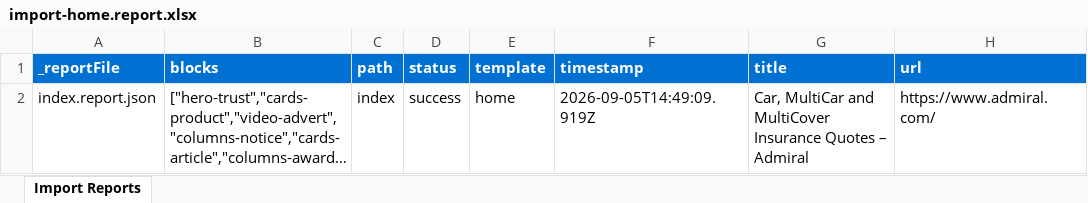
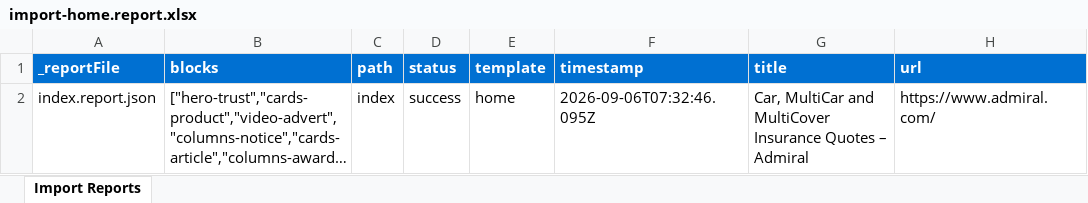
Before and after one commit to waringme/admiral, an Excel workbook: tools/importer/reports/import-home.report.xlsx, sheet Import Reports, drawn as a sheet; long unchanged cells end in …; values as stored, in another font and other column widths than the file's, no borders; the diff names each change by its address in the sheet, - before the commit and + after, or states it on an @@ line.

```diff
--- a/tools/importer/reports/import-home.report.xlsx (sheet Import Reports)
+++ b/tools/importer/reports/import-home.report.xlsx (sheet Import Reports)
-F2 (timestamp): 2026-09-05T14:49:09.919Z
+F2 (timestamp): 2026-09-06T07:32:46.095Z
```
Also changed, not shown: 3 other files.
